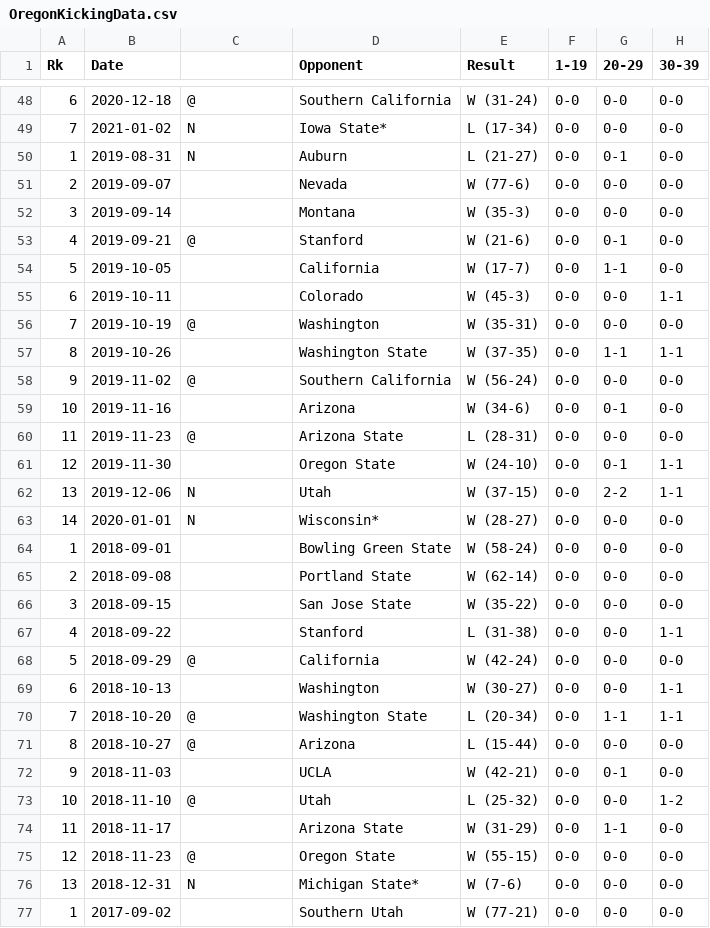
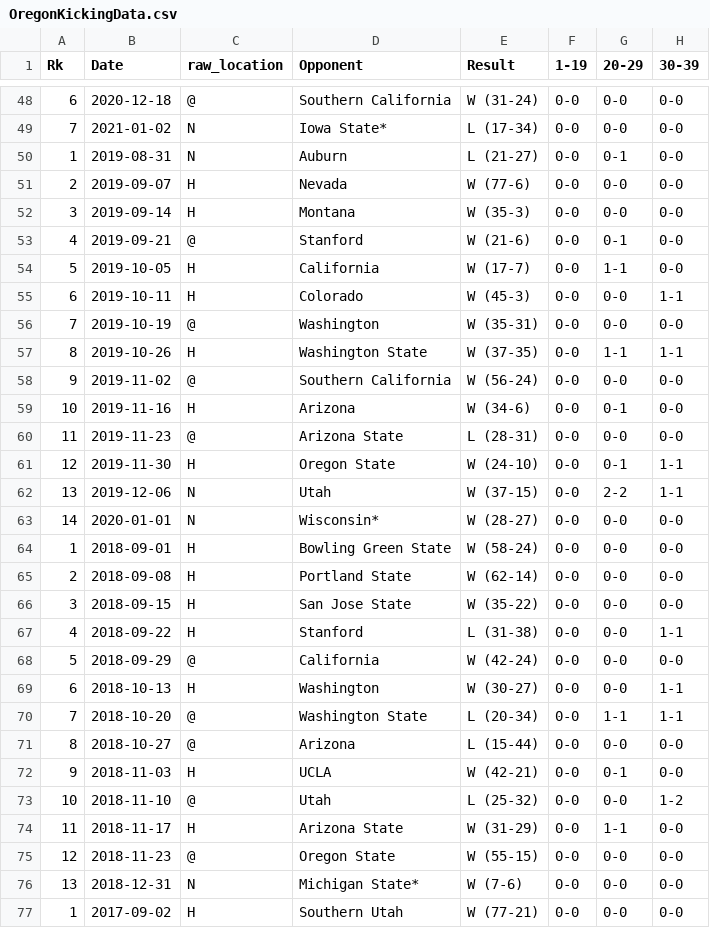
Before and after one commit to bgwarren1/BSA-BIG10, a CSV file: data/OregonKickingData.csv, drawn as a sheet; only a part is shown, gaps mark what is left out; the diff covers the shown part only; the diff names each change by its address in the sheet, - before the commit and + after, or states it on an @@ line.

```diff
--- a/data/OregonKickingData.csv
+++ b/data/OregonKickingData.csv
-C1: (empty)
+C1: raw_location
-C51:C52 (raw_location): (empty)
+C51:C52 (raw_location): H
-C54:C55 (raw_location): (empty)
+C54:C55 (raw_location): H
-C57 (raw_location): (empty)
+C57 (raw_location): H
-C59 (raw_location): (empty)
+C59 (raw_location): H
-C61 (raw_location): (empty)
+C61 (raw_location): H
-C64:C67 (raw_location): (empty)
+C64:C67 (raw_location): H
-C69 (raw_location): (empty)
+C69 (raw_location): H
-C72 (raw_location): (empty)
+C72 (raw_location): H
-C74 (raw_location): (empty)
+C74 (raw_location): H
-C77 (raw_location): (empty)
+C77 (raw_location): H
```
Also changed, not shown: 56 edited cells elsewhere in this file, data/UCLAKickingData.csv, data/USCKickingData.csv, 1 other file.
